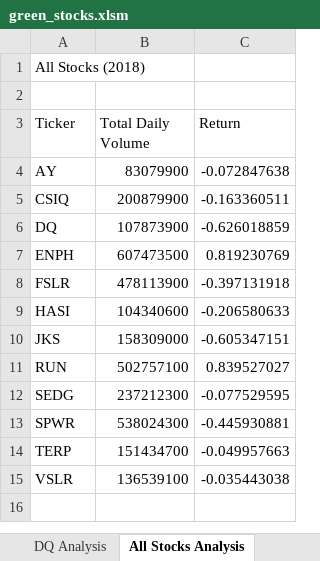
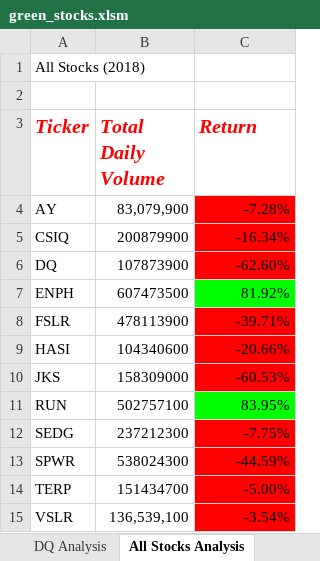
Before and after one commit to jgcarter421/stock-analysis, an Excel workbook: green_stocks.xlsm, sheet All Stocks Analysis, drawn as a sheet; values as stored, in another font and other column widths than the file's, no borders; the diff names each change by its address in the sheet, - before the commit and + after, or states it on an @@ line.

Commit message:
finished module 2.4.2

```diff
--- a/green_stocks.xlsm (sheet All Stocks Analysis)
+++ b/green_stocks.xlsm (sheet All Stocks Analysis)
@@ A3:C3 bold: off → on, italic: off → on, text colour: black → #FF0000, text size: larger @@
-B4 (Total Daily Volume): 83079900
+B4 (Total Daily Volume): 83,079,900
-C4 (Return): -0.072847638
+C4 (Return): -7.28%
-C4:C6 fill: none
+C4:C6 fill: #FF0000
-C5 (Return): -0.163360511
+C5 (Return): -16.34%
-C6 (Return): -0.626018859
+C6 (Return): -62.60%
-C7 (Return): 0.819230769
+C7 (Return): 81.92%
-C7 fill: none
+C7 fill: #00FF00
-C8 (Return): -0.397131918
+C8 (Return): -39.71%
-C8:C10 fill: none
+C8:C10 fill: #FF0000
-C9 (Return): -0.206580633
+C9 (Return): -20.66%
-C10 (Return): -0.605347151
+C10 (Return): -60.53%
-C11 (Return): 0.839527027
+C11 (Return): 83.95%
-C11 fill: none
+C11 fill: #00FF00
-C12 (Return): -0.077529595
+C12 (Return): -7.75%
-C12:C15 fill: none
+C12:C15 fill: #FF0000
-C13 (Return): -0.445930881
+C13 (Return): -44.59%
-C14 (Return): -0.049957663
+C14 (Return): -5.00%
-B15 (Total Daily Volume): 136539100
+B15 (Total Daily Volume): 136,539,100
-C15 (Return): -0.035443038
+C15 (Return): -3.54%
```
